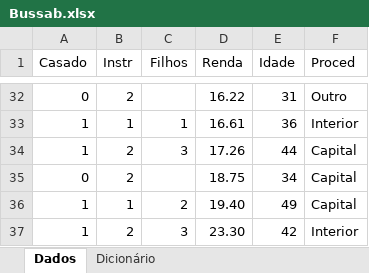
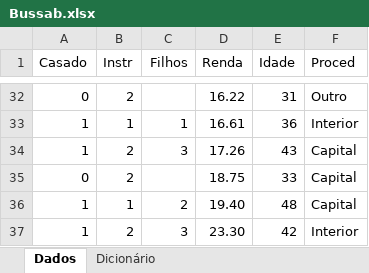
Before and after one commit to feliperafaelrm/Rcmdr, an Excel workbook: Bussab.xlsx, sheet Dados, drawn as a sheet; only a part is shown, gaps mark what is left out; values as stored, in another font and other column widths than the file's, no borders; the diff covers the shown part only; the diff names each change by its address in the sheet, - before the commit and + after, or states it on an @@ line.

```diff
--- a/Bussab.xlsx (sheet Dados)
+++ b/Bussab.xlsx (sheet Dados)
-E34 (Idade): 44
+E34 (Idade): 43
-E35 (Idade): 34
+E35 (Idade): 33
-E36 (Idade): 49
+E36 (Idade): 48
```
Also changed, not shown: 16 edited cells elsewhere in this sheet.
